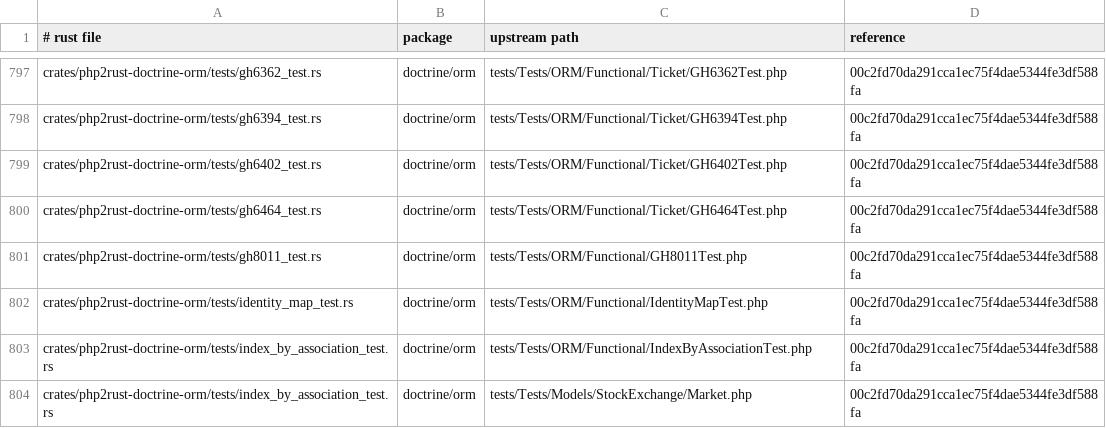
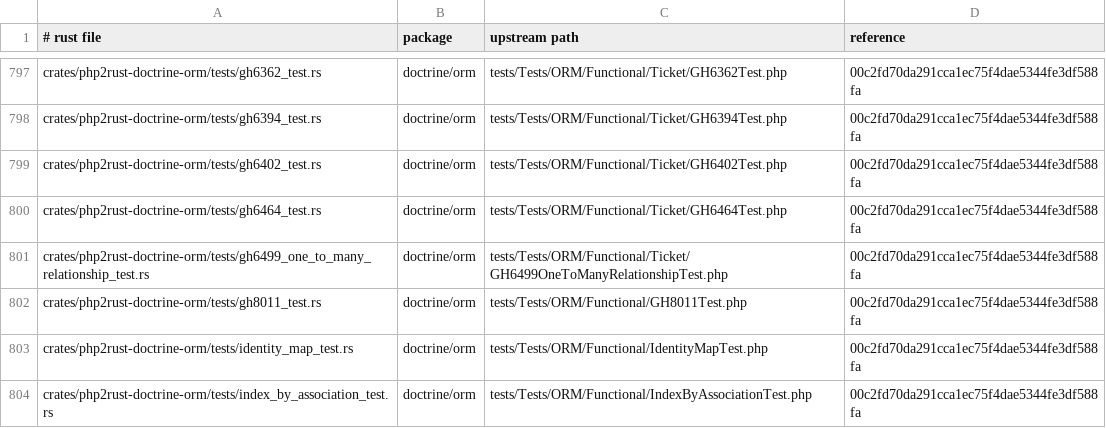
Before and after one commit to D-Nations/php2rust-doctrine-orm, a TSV file: parity/sources.tsv, drawn as a sheet; only a part is shown, gaps mark what is left out; the shorter side is filled out with more unchanged rows; the diff names each change by its address in the sheet, - before the commit and + after, or states it on an @@ line.

```diff
--- a/parity/sources.tsv
+++ b/parity/sources.tsv
+row 801: crates/php2rust-doctrine-orm/tests/gh6499_one_to_many_relationship_test.rs | doctrine/orm | tests/Tests/ORM/Functional/Ticket/GH6499OneToManyRelationshipTest.php | 00c2fd70da291cca1ec75f4dae5344fe3df588fa
```
Also changed, not shown: parity/doctrine/orm.tsv, 1 other file.
